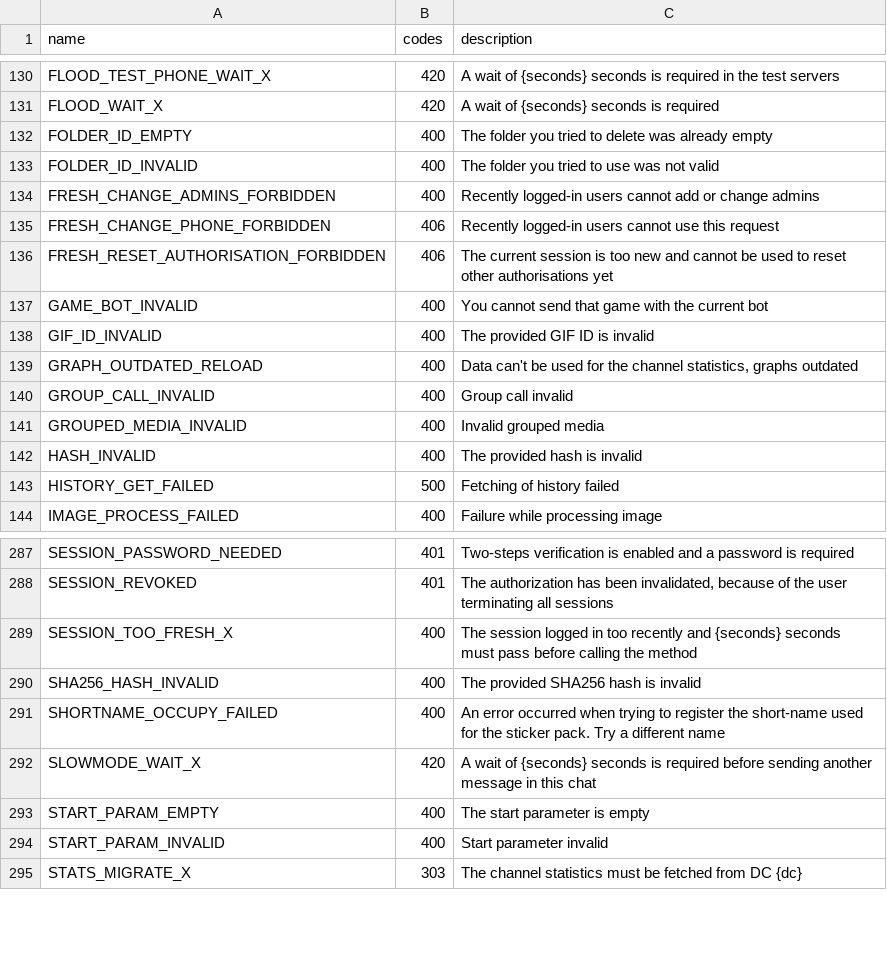
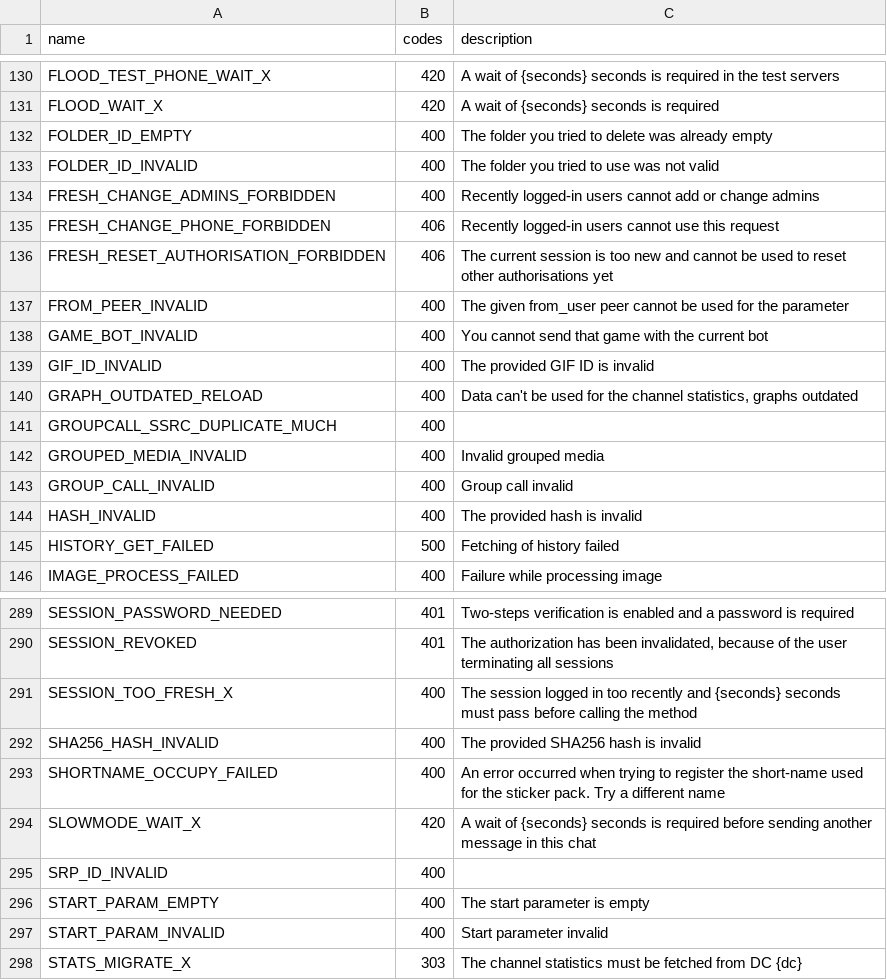
Before and after one commit to LonamiWebs/Telethon, a CSV file: telethon_generator/data/errors.csv, drawn as a sheet; only a part is shown, gaps mark what is left out.

Commit message:
Update layer and known errors again

```diff
--- a/telethon_generator/data/errors.csv
+++ b/telethon_generator/data/errors.csv
@@ -136,2 +136,3 @@ FRESH_CHANGE_PHONE_FORBIDDEN,406,Recently logged-in users cannot use this reques
 FRESH_RESET_AUTHORISATION_FORBIDDEN,406,The current session is too new and cannot be used to reset other authorisations yet
+FROM_PEER_INVALID,400,The given from_user peer cannot be used for the parameter
 GAME_BOT_INVALID,400,You cannot send that game with the current bot
@@ -139,4 +140,5 @@ GIF_ID_INVALID,400,The provided GIF ID is invalid
 GRAPH_OUTDATED_RELOAD,400,"Data can't be used for the channel statistics, graphs outdated"
+GROUPCALL_SSRC_DUPLICATE_MUCH,400,
+GROUPED_MEDIA_INVALID,400,Invalid grouped media
 GROUP_CALL_INVALID,400,Group call invalid
-GROUPED_MEDIA_INVALID,400,Invalid grouped media
 HASH_INVALID,400,The provided hash is invalid
@@ -292,2 +294,3 @@ SHORTNAME_OCCUPY_FAILED,400,An error occurred when trying to register the short-
 SLOWMODE_WAIT_X,420,A wait of {seconds} seconds is required before sending another message in this chat
+SRP_ID_INVALID,400,
 START_PARAM_EMPTY,400,The start parameter is empty
```
Also changed, not shown: telethon_generator/data/methods.csv, 1 other file.
